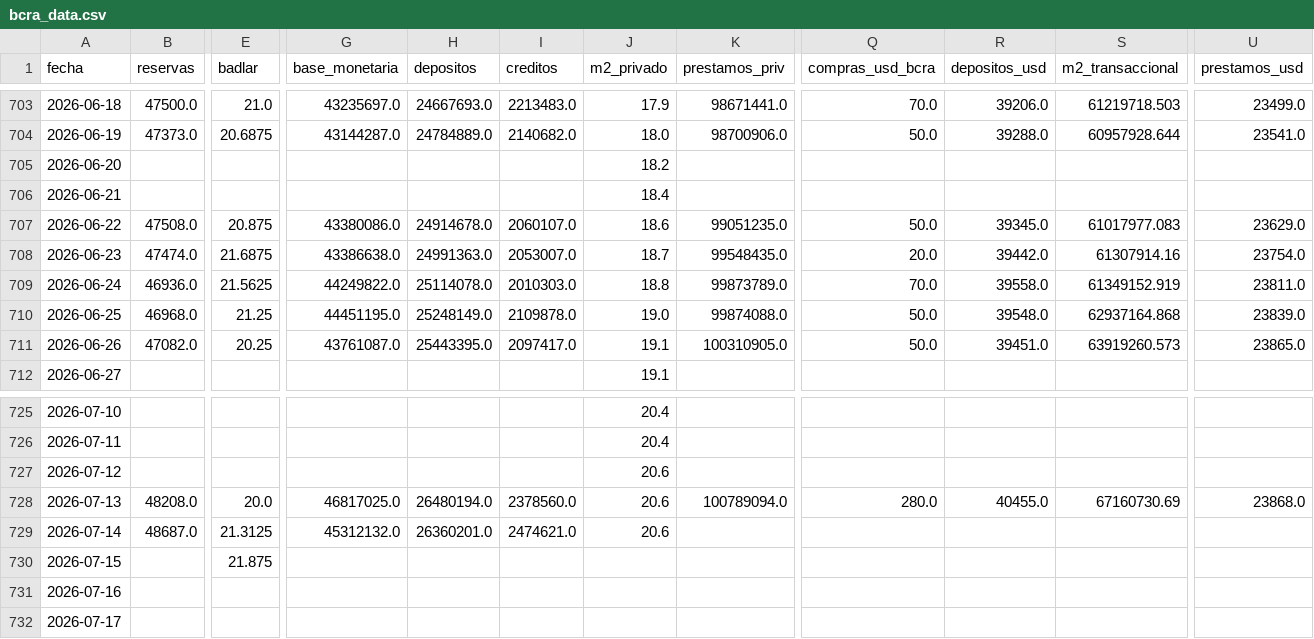
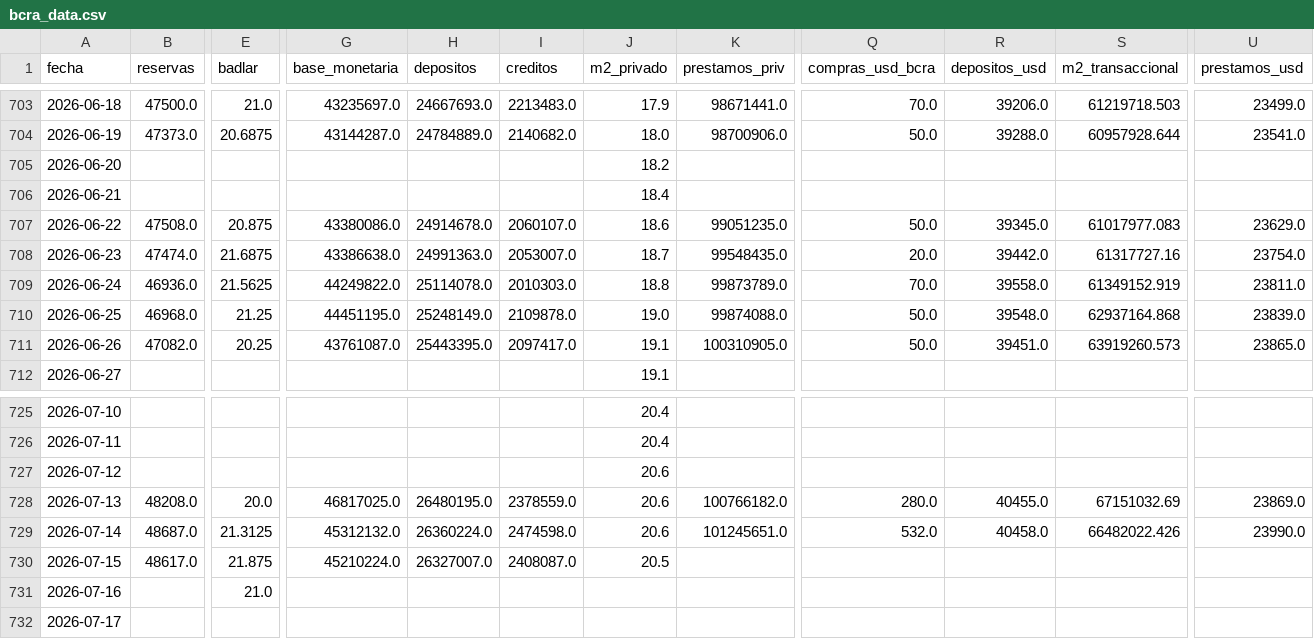
Before and after one commit to garciaborgheslautaro/acavalores-monitor-macro, a CSV file: data/bcra_data.csv, drawn as a sheet; only a part is shown, gaps mark what is left out; the diff covers the shown part only; the diff names each change by its address in the sheet, - before the commit and + after, or states it on an @@ line.

```diff
--- a/data/bcra_data.csv
+++ b/data/bcra_data.csv
-S708 (m2_transaccional): 61307914.16
+S708 (m2_transaccional): 61317727.16
-H728 (depositos): 26480194.0
+H728 (depositos): 26480195.0
-I728 (creditos): 2378560.0
+I728 (creditos): 2378559.0
-K728 (prestamos_priv): 100789094.0
+K728 (prestamos_priv): 100766182.0
-S728 (m2_transaccional): 67160730.69
+S728 (m2_transaccional): 67151032.69
-U728 (prestamos_usd): 23868.0
+U728 (prestamos_usd): 23869.0
-H729 (depositos): 26360201.0
+H729 (depositos): 26360224.0
-I729 (creditos): 2474621.0
+I729 (creditos): 2474598.0
-K729 (prestamos_priv): (empty)
+K729 (prestamos_priv): 101245651.0
-Q729 (compras_usd_bcra): (empty)
+Q729 (compras_usd_bcra): 532.0
-R729 (depositos_usd): (empty)
+R729 (depositos_usd): 40458.0
-S729 (m2_transaccional): (empty)
+S729 (m2_transaccional): 66482022.426
-U729 (prestamos_usd): (empty)
+U729 (prestamos_usd): 23990.0
-B730 (reservas): (empty)
+B730 (reservas): 48617.0
-G730 (base_monetaria): (empty)
+G730 (base_monetaria): 45210224.0
-H730 (depositos): (empty)
+H730 (depositos): 26327007.0
-I730 (creditos): (empty)
+I730 (creditos): 2408087.0
-J730 (m2_privado): (empty)
+J730 (m2_privado): 20.5
-E731 (badlar): (empty)
+E731 (badlar): 21.0
```
Also changed, not shown: 15 edited cells elsewhere in this file, data/dolar_data.csv, data/itcrm_data.csv, 5 other files.
